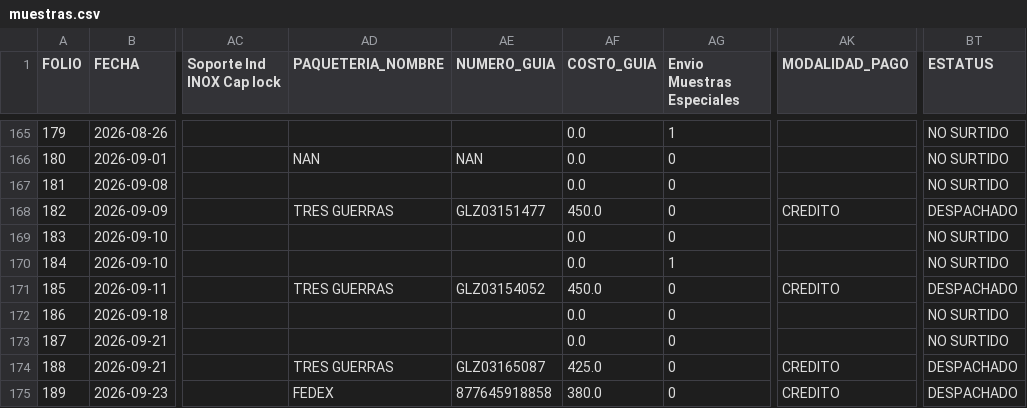
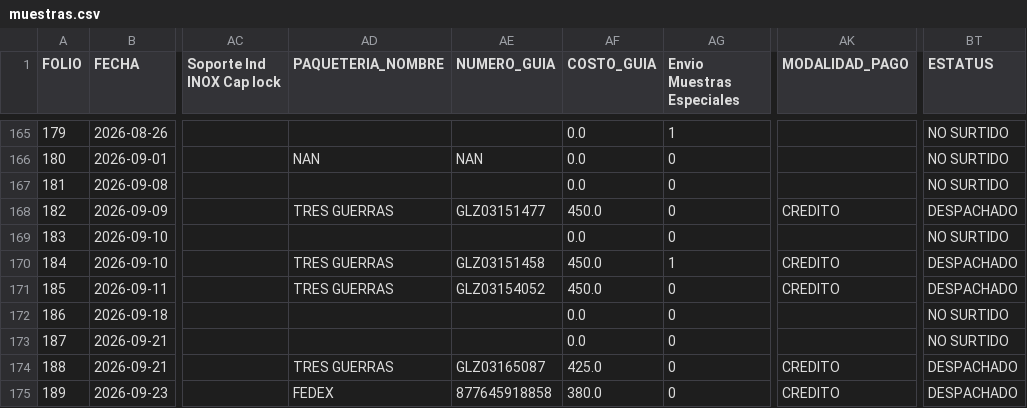
Before and after one commit to RH2026/nexion, a CSV file: muestras.csv, drawn as a sheet; only a part is shown, gaps mark what is left out; the diff names each change by its address in the sheet, - before the commit and + after, or states it on an @@ line.

Commit message:
Logistica Folio 184

```diff
--- a/muestras.csv
+++ b/muestras.csv
-AD170 (PAQUETERIA_NOMBRE): (empty)
+AD170 (PAQUETERIA_NOMBRE): TRES GUERRAS
-AE170 (NUMERO_GUIA): (empty)
+AE170 (NUMERO_GUIA): GLZ03151458
-AF170 (COSTO_GUIA): 0.0
+AF170 (COSTO_GUIA): 450.0
-AK170 (MODALIDAD_PAGO): (empty)
+AK170 (MODALIDAD_PAGO): CREDITO
-BT170 (ESTATUS): NO SURTIDO
+BT170 (ESTATUS): DESPACHADO
```
